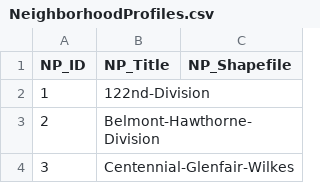
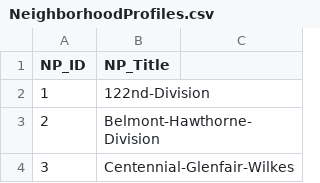
Before and after one commit to jaymcgrath/housing-17, a CSV file: NeighborhoodProfiles.csv, drawn as a sheet; only a part is shown; the diff names each change by its address in the sheet, - before the commit and + after, or states it on an @@ line.

```diff
--- a/NeighborhoodProfiles.csv
+++ b/NeighborhoodProfiles.csv
-C1: NP_Shapefile
+C1: (empty)
```
Also changed, not shown: NeighborhoodHousingMarket.csv, SoHAffordabilityDatabyNeighborhoodUpload.csv.
